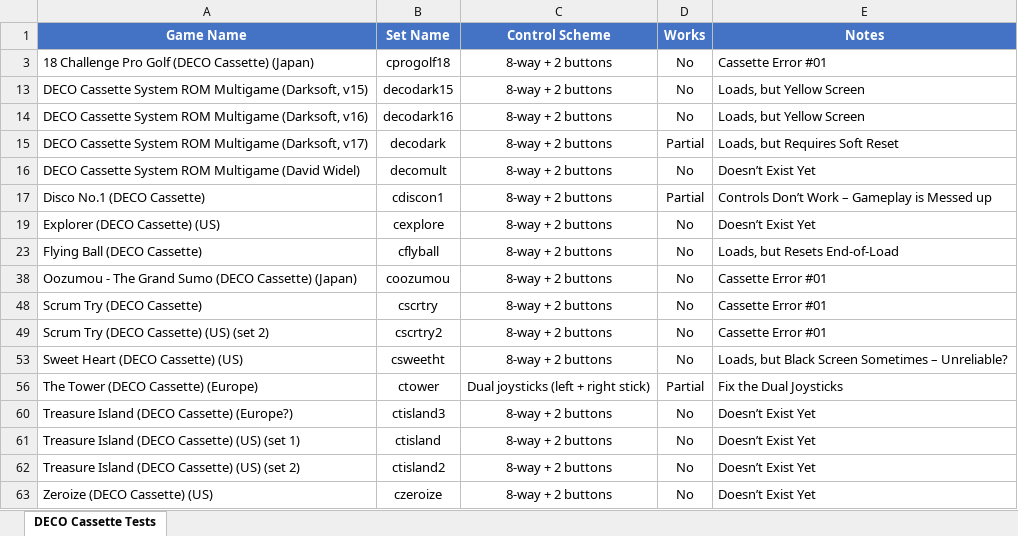
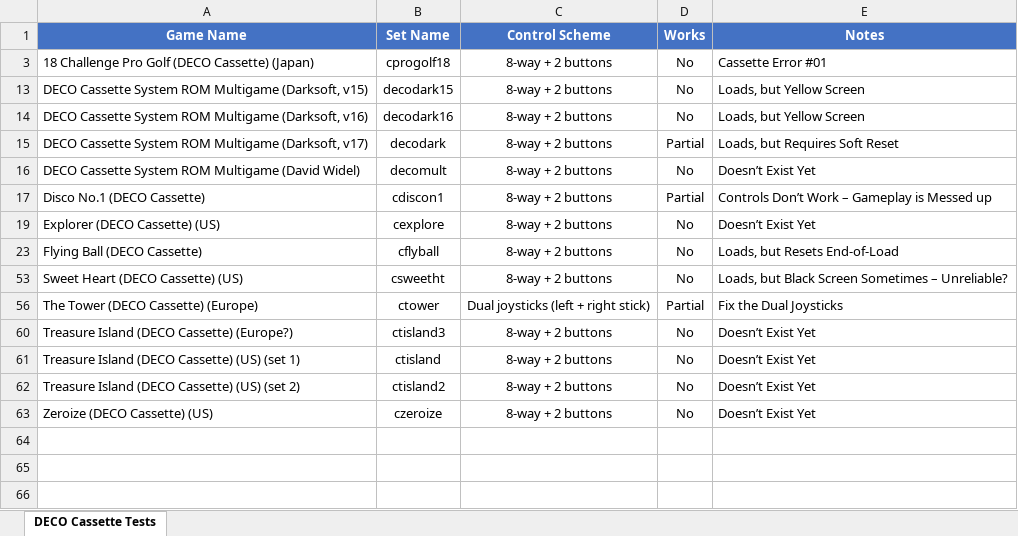
Before and after one commit to MiSTer-devel/Arcade-DECOCassette_MiSTer, an Excel workbook: Useful Information/DECO_Cassette_Test_List.xlsx, sheet DECO Cassette Tests, drawn as a sheet; values as stored, in another font and other column widths than the file's, no borders; charts and pictures not drawn; the diff names each change by its address in the sheet, - before the commit and + after, or states it on an @@ line.

```diff
--- a/Useful Information/DECO_Cassette_Test_List.xlsx (sheet DECO Cassette Tests)
+++ b/Useful Information/DECO_Cassette_Test_List.xlsx (sheet DECO Cassette Tests)
-row 38: Oozumou - The Grand Sumo (DECO Cassette) (Japan) | coozumou | 8-way + 2 buttons | No | Cassette Error #01
-row 48: Scrum Try (DECO Cassette) | cscrtry | 8-way + 2 buttons | No | Cassette Error #01
-row 49: Scrum Try (DECO Cassette) (US) (set 2) | cscrtry2 | 8-way + 2 buttons | No | Cassette Error #01
```
Also changed, not shown: hidden cells, 10 other files.
